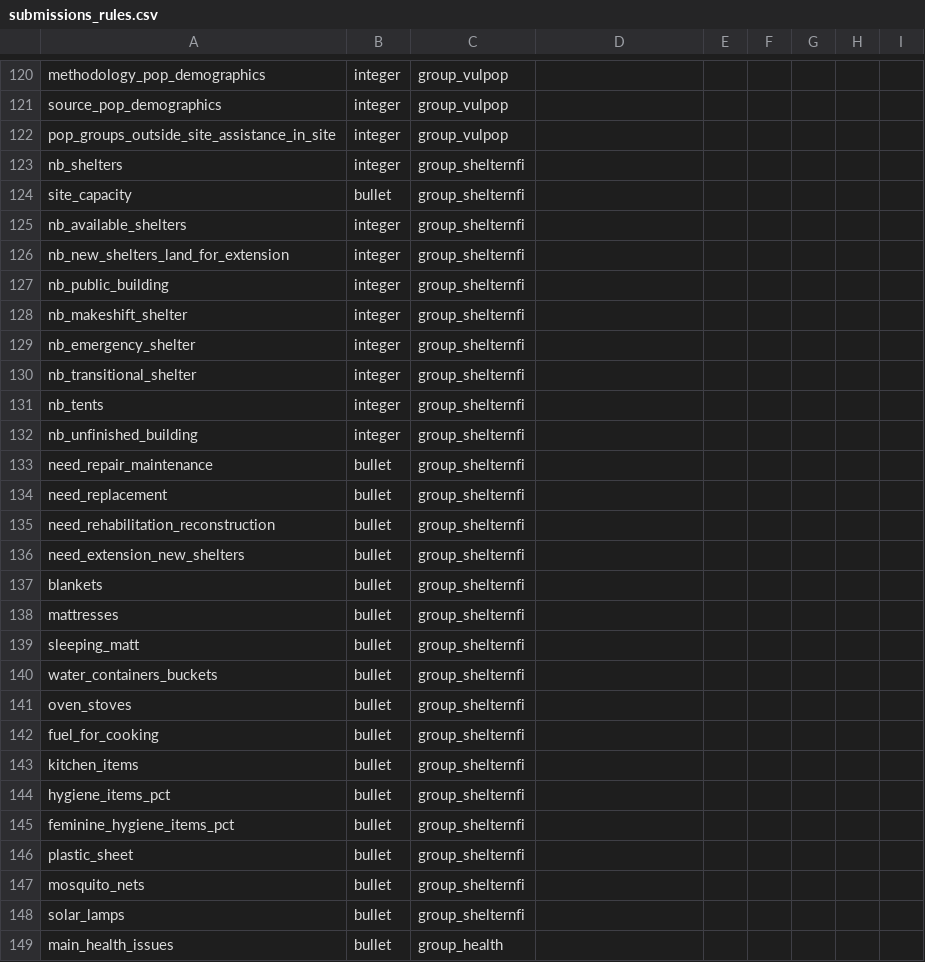
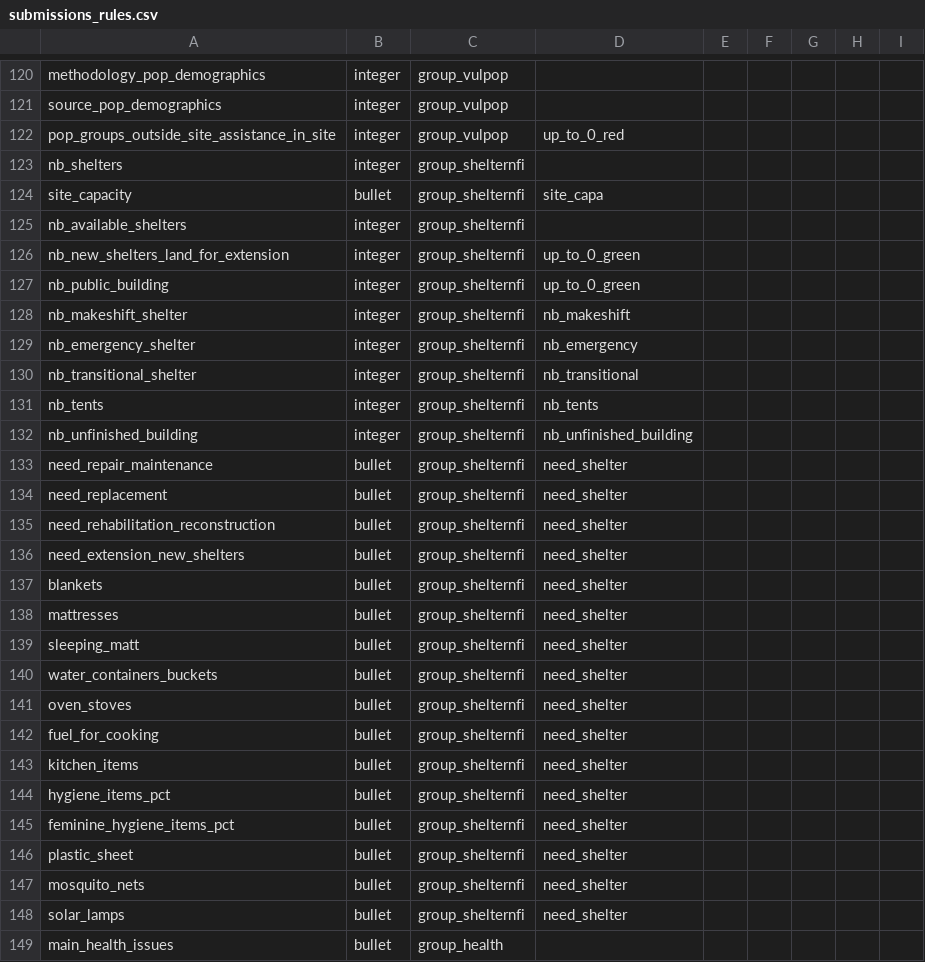
Before and after one commit to CartONG/opsmap-datasets, a CSV file: yemen/FDF/submissions_rules.csv, drawn as a sheet; only a part is shown, gaps mark what is left out; the diff covers the shown part only.

Commit message:
Update submissions_rules.csv

```diff
--- a/yemen/FDF/submissions_rules.csv
+++ b/yemen/FDF/submissions_rules.csv
@@ -121,29 +121,29 @@ methodology_pop_demographics;integer;group_vulpop;;;;;;
 source_pop_demographics;integer;group_vulpop;;;;;;
-pop_groups_outside_site_assistance_in_site;integer;group_vulpop;;;;;;
+pop_groups_outside_site_assistance_in_site;integer;group_vulpop;up_to_0_red;;;;;
 nb_shelters;integer;group_shelternfi;;;;;;
-site_capacity;bullet;group_shelternfi;;;;;;
+site_capacity;bullet;group_shelternfi;site_capa;;;;;
 nb_available_shelters;integer;group_shelternfi;;;;;;
-nb_new_shelters_land_for_extension;integer;group_shelternfi;;;;;;
-nb_public_building;integer;group_shelternfi;;;;;;
-nb_makeshift_shelter;integer;group_shelternfi;;;;;;
-nb_emergency_shelter;integer;group_shelternfi;;;;;;
-nb_transitional_shelter;integer;group_shelternfi;;;;;;
-nb_tents;integer;group_shelternfi;;;;;;
-nb_unfinished_building;integer;group_shelternfi;;;;;;
-need_repair_maintenance;bullet;group_shelternfi;;;;;;
-need_replacement;bullet;group_shelternfi;;;;;;
-need_rehabilitation_reconstruction;bullet;group_shelternfi;;;;;;
-need_extension_new_shelters;bullet;group_shelternfi;;;;;;
-blankets;bullet;group_shelternfi;;;;;;
-mattresses;bullet;group_shelternfi;;;;;;
-sleeping_matt;bullet;group_shelternfi;;;;;;
-water_containers_buckets;bullet;group_shelternfi;;;;;;
-oven_stoves;bullet;group_shelternfi;;;;;;
-fuel_for_cooking;bullet;group_shelternfi;;;;;;
-kitchen_items;bullet;group_shelternfi;;;;;;
-hygiene_items_pct;bullet;group_shelternfi;;;;;;
-feminine_hygiene_items_pct;bullet;group_shelternfi;;;;;;
-plastic_sheet;bullet;group_shelternfi;;;;;;
-mosquito_nets;bullet;group_shelternfi;;;;;;
-solar_lamps;bullet;group_shelternfi;;;;;;
+nb_new_shelters_land_for_extension;integer;group_shelternfi;up_to_0_green;;;;;
+nb_public_building;integer;group_shelternfi;up_to_0_green;;;;;
+nb_makeshift_shelter;integer;group_shelternfi;nb_makeshift;;;;;
+nb_emergency_shelter;integer;group_shelternfi;nb_emergency;;;;;
+nb_transitional_shelter;integer;group_shelternfi;nb_transitional;;;;;
+nb_tents;integer;group_shelternfi;nb_tents;;;;;
+nb_unfinished_building;integer;group_shelternfi;nb_unfinished_building;;;;;
+need_repair_maintenance;bullet;group_shelternfi;need_shelter;;;;;
+need_replacement;bullet;group_shelternfi;need_shelter;;;;;
+need_rehabilitation_reconstruction;bullet;group_shelternfi;need_shelter;;;;;
+need_extension_new_shelters;bullet;group_shelternfi;need_shelter;;;;;
+blankets;bullet;group_shelternfi;need_shelter;;;;;
+mattresses;bullet;group_shelternfi;need_shelter;;;;;
+sleeping_matt;bullet;group_shelternfi;need_shelter;;;;;
+water_containers_buckets;bullet;group_shelternfi;need_shelter;;;;;
+oven_stoves;bullet;group_shelternfi;need_shelter;;;;;
+fuel_for_cooking;bullet;group_shelternfi;need_shelter;;;;;
+kitchen_items;bullet;group_shelternfi;need_shelter;;;;;
+hygiene_items_pct;bullet;group_shelternfi;need_shelter;;;;;
+feminine_hygiene_items_pct;bullet;group_shelternfi;need_shelter;;;;;
+plastic_sheet;bullet;group_shelternfi;need_shelter;;;;;
+mosquito_nets;bullet;group_shelternfi;need_shelter;;;;;
+solar_lamps;bullet;group_shelternfi;need_shelter;;;;;
 main_health_issues;bullet;group_health;;;;;;
```
Also changed, not shown: 87 edited cells elsewhere in this file.
